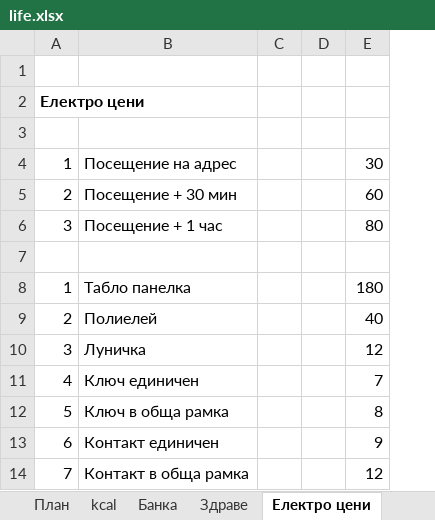
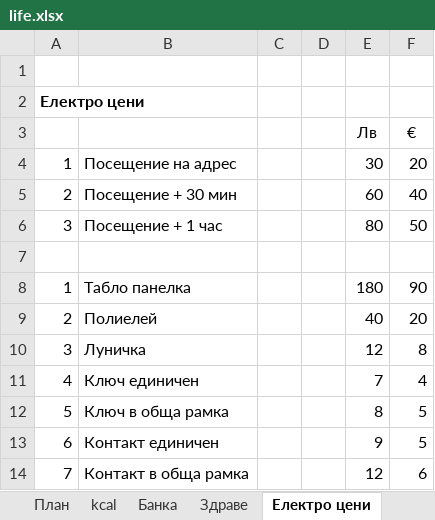
Before and after one commit to Vasil-S-Vasilev/git_test, an Excel workbook: life.xlsx, sheet Електро цени, drawn as a sheet; values as stored, in another font and other column widths than the file's, no borders; the diff names each change by its address in the sheet, - before the commit and + after, or states it on an @@ line.

```diff
--- a/life.xlsx (sheet Електро цени)
+++ b/life.xlsx (sheet Електро цени)
+column F, rows 3-14: € | 20 | 40 | 50 |  | 90 | 20 | 8 | 4 | 5 | 5 | 6
-row 3: (empty)
+row 3:  |  |  |  | Лв | €
```
Also changed, not shown: sheet Банка, sheet kcal, other sheet tabs, formulas that keep their value, charts or pictures, Regex 04.02.25.xlsx.
